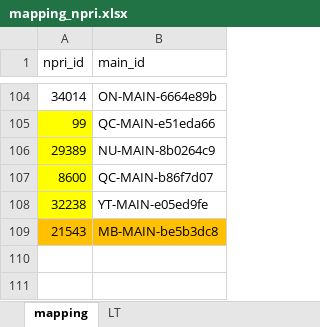
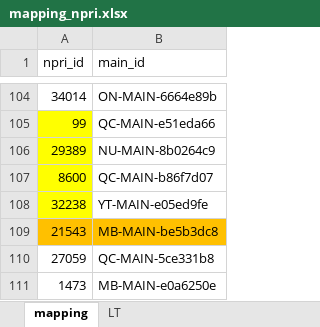
Before and after one commit to marpellan/metallican_db, an Excel workbook: data/Mappings/mapping_npri.xlsx, sheet mapping, drawn as a sheet; only a part is shown, gaps mark what is left out; values as stored, in another font and other column widths than the file's, no borders; the diff names each change by its address in the sheet, - before the commit and + after, or states it on an @@ line.

```diff
--- a/data/Mappings/mapping_npri.xlsx (sheet mapping)
+++ b/data/Mappings/mapping_npri.xlsx (sheet mapping)
+row 110: 27059 | QC-MAIN-5ce331b8
+row 111: 1473 | MB-MAIN-e0a6250e
```
Also changed, not shown: sheet LT, data/Mappings/mapping_ghg.xlsx, data/Tables/extracted_data.xlsx, 18 other files.
